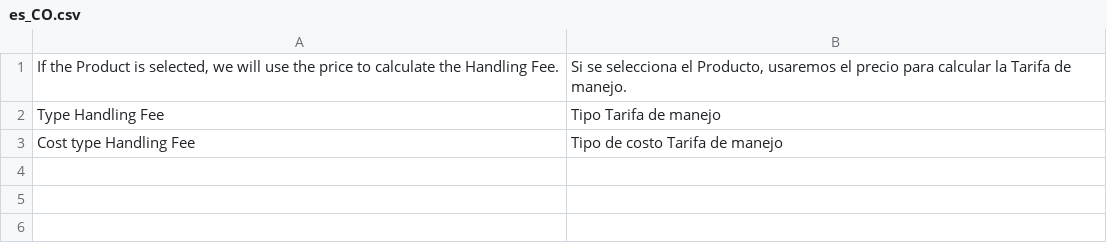
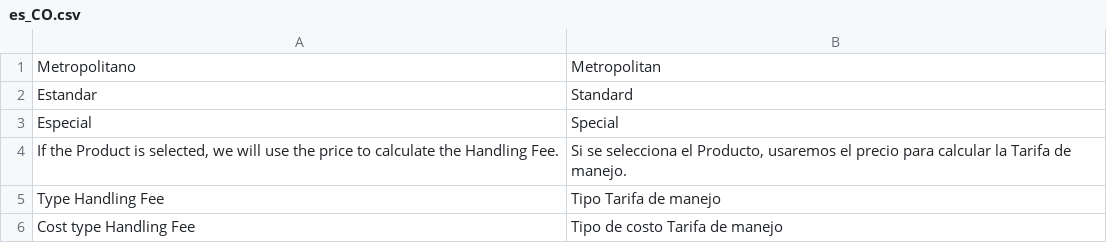
Before and after one commit to marcgentocapacitacion/milan, a CSV file: app/code/Wagento/OfflineShipping/i18n/es_CO.csv (was app/code/Wagento/Checkout/i18n/es_CO.csv), drawn as a sheet; the diff names each change by its address in the sheet, - before the commit and + after, or states it on an @@ line.

Commit message:
Add rule and message with shipping type

```diff
--- a/app/code/Wagento/Checkout/i18n/es_CO.csv
+++ b/app/code/Wagento/OfflineShipping/i18n/es_CO.csv
+row 1: Metropolitano | Metropolitan
+row 2: Estandar | Standard
+row 3: Especial | Special
```
Also changed, not shown: app/code/Wagento/ModifiedCheckout/i18n/es_CO.csv, 31 other files.
